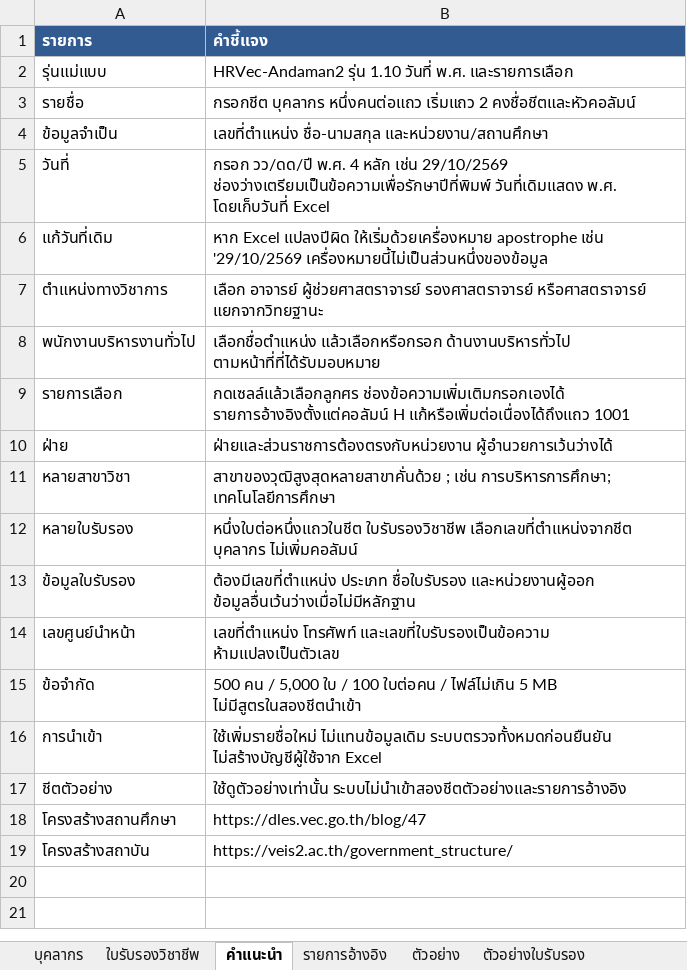
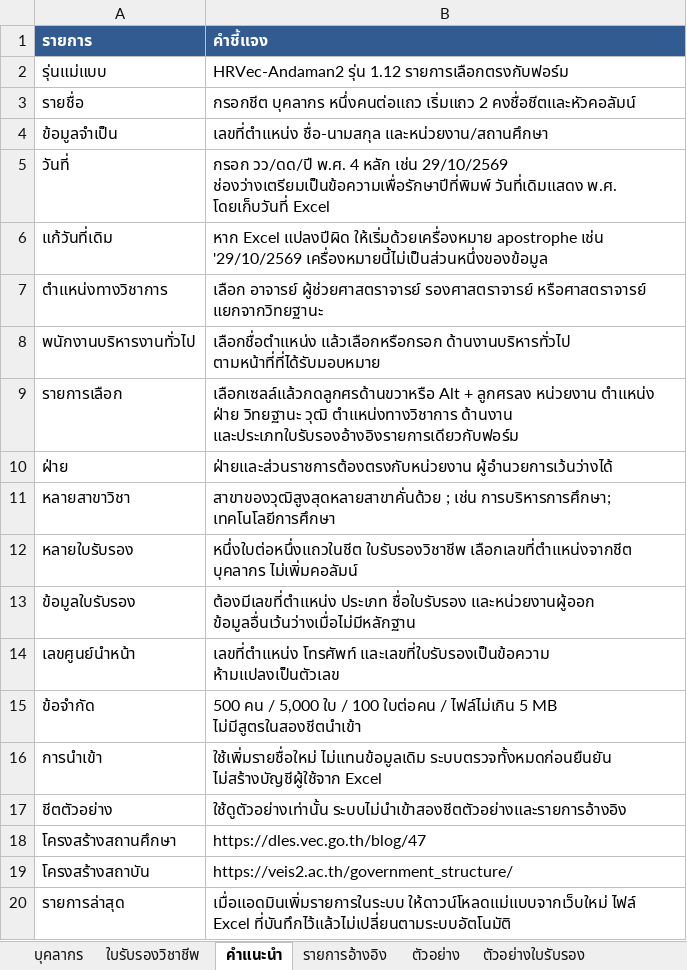
Before and after one commit to HRVec-Adaman2/hrvec-andaman2, an Excel workbook: dist/HRVec-Andaman2-Personnel-Template.xlsx, sheet คำแนะนำ, drawn as a sheet; values as stored, in another font and other column widths than the file's, no borders; the diff names each change by its address in the sheet, - before the commit and + after, or states it on an @@ line.

Commit message:
HRVec-Andaman2-v1.12-Update

```diff
--- a/dist/HRVec-Andaman2-Personnel-Template.xlsx (sheet คำแนะนำ)
+++ b/dist/HRVec-Andaman2-Personnel-Template.xlsx (sheet คำแนะนำ)
-B2 (คำชี้แจง): HRVec-Andaman2 รุ่น 1.10 วันที่ พ.ศ. และรายการเลือก
+B2 (คำชี้แจง): HRVec-Andaman2 รุ่น 1.12 รายการเลือกตรงกับฟอร์ม
-B9 (คำชี้แจง): กดเซลล์แล้วเลือกลูกศร ช่องข้อความเพิ่มเติมกรอกเองได้ รายการอ้างอิงตั้งแต่คอลัมน์ H แก้หรือเพิ่มต่อเนื่องได้ถึงแถว 1001
+B9 (คำชี้แจง): เลือกเซลล์แล้วกดลูกศรด้านขวาหรือ Alt + ลูกศรลง หน่วยงาน ตำแหน่ง ฝ่าย วิทยฐานะ วุฒิ ตำแหน่งทางวิชาการ ด้านงาน และประเภทใบรับรองอ้างอิงรายการเดียวกับฟอร์ม
+row 20: รายการล่าสุด | เมื่อแอดมินเพิ่มรายการในระบบ ให้ดาวน์โหลดแม่แบบจากเว็บใหม่ ไฟล์ Excel ที่บันทึกไว้แล้วไม่เปลี่ยนตามระบบอัตโนมัติ
```
Also changed, not shown: sheet รายการอ้างอิง, 20 other files.
